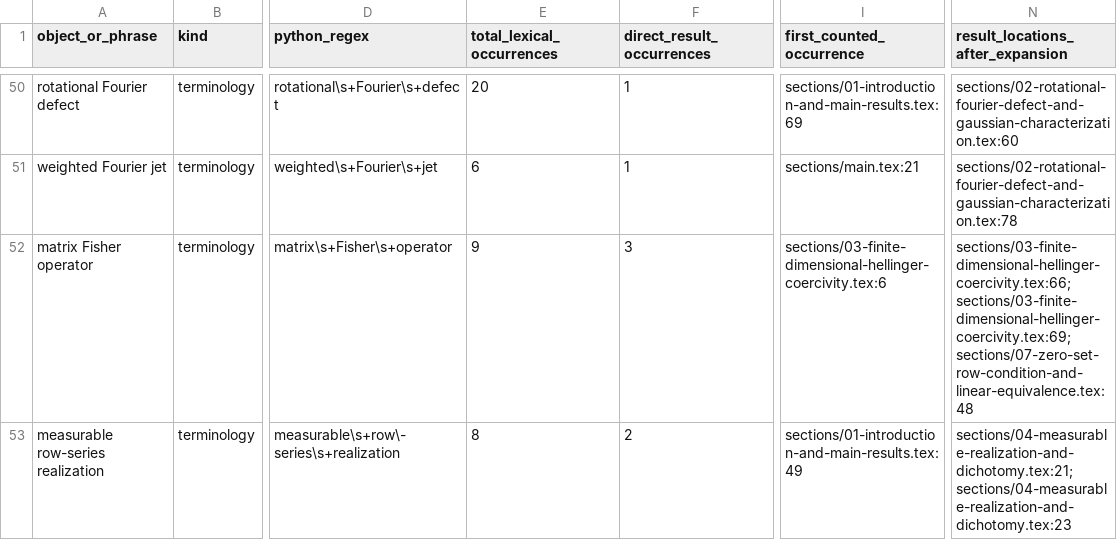
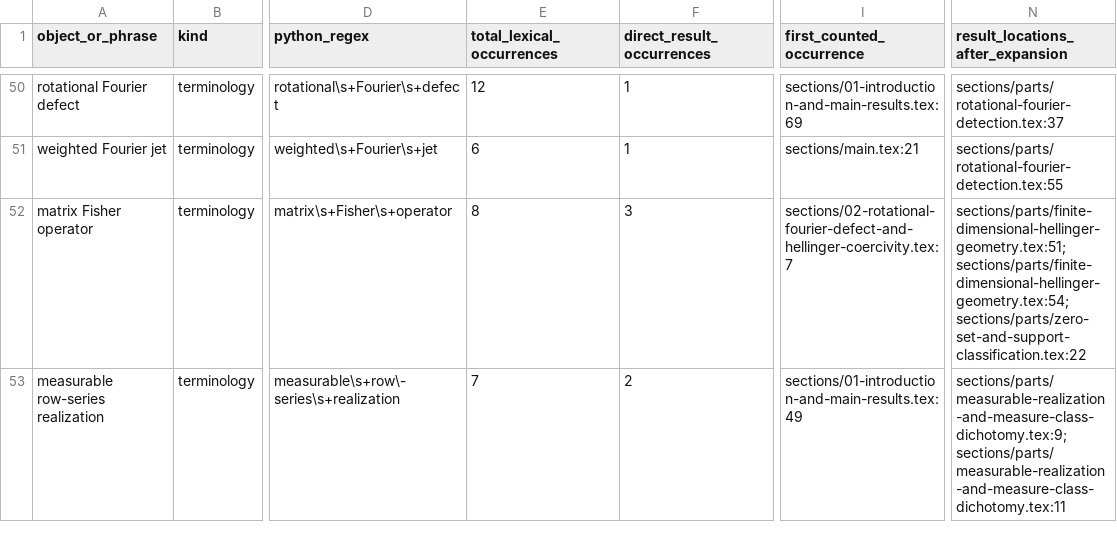
Before and after one commit to OstensibleParadox/no-gauss, a TSV file: audit/notation-review.tsv, drawn as a sheet; only a part is shown, gaps mark what is left out; the diff covers the shown part only; the diff names each change by its address in the sheet, - before the commit and + after, or states it on an @@ line.

Commit message:
refactor: consolidate manuscript structure from eight to five top-level sections with nested fragments and update audit scripts accordingly

```diff
--- a/audit/notation-review.tsv
+++ b/audit/notation-review.tsv
-E50 (total_lexical_occurrences): 20
+E50 (total_lexical_occurrences): 12
-N50 (result_locations_after_expansion): sections/02-rotational-fourier-defect-and-gaussian-characterization.tex:60
+N50 (result_locations_after_expansion): sections/parts/rotational-fourier-detection.tex:37
-N51 (result_locations_after_expansion): sections/02-rotational-fourier-defect-and-gaussian-characterization.tex:78
+N51 (result_locations_after_expansion): sections/parts/rotational-fourier-detection.tex:55
-E52 (total_lexical_occurrences): 9
+E52 (total_lexical_occurrences): 8
-I52 (first_counted_occurrence): sections/03-finite-dimensional-hellinger-coercivity.tex:6
+I52 (first_counted_occurrence): sections/02-rotational-fourier-defect-and-hellinger-coercivity.tex:7
-N52 (result_locations_after_expansion): sections/03-finite-dimensional-hellinger-coercivity.tex:66; sections/03-finite-dimensional-hellinger-coercivity.tex:69; sections/07-zero-set-row-condition-and-linear-equivalence.tex:48
+N52 (result_locations_after_expansion): sections/parts/finite-dimensional-hellinger-geometry.tex:51; sections/parts/finite-dimensional-hellinger-geometry.tex:54; sections/parts/zero-set-and-support-classification.tex:22
-E53 (total_lexical_occurrences): 8
+E53 (total_lexical_occurrences): 7
-N53 (result_locations_after_expansion): sections/04-measurable-realization-and-dichotomy.tex:21; sections/04-measurable-realization-and-dichotomy.tex:23
+N53 (result_locations_after_expansion): sections/parts/measurable-realization-and-measure-class-dichotomy.tex:9; sections/parts/measurable-realization-and-measure-class-dichotomy.tex:11
```
Also changed, not shown: 140 edited cells elsewhere in this file, 20 other files.
